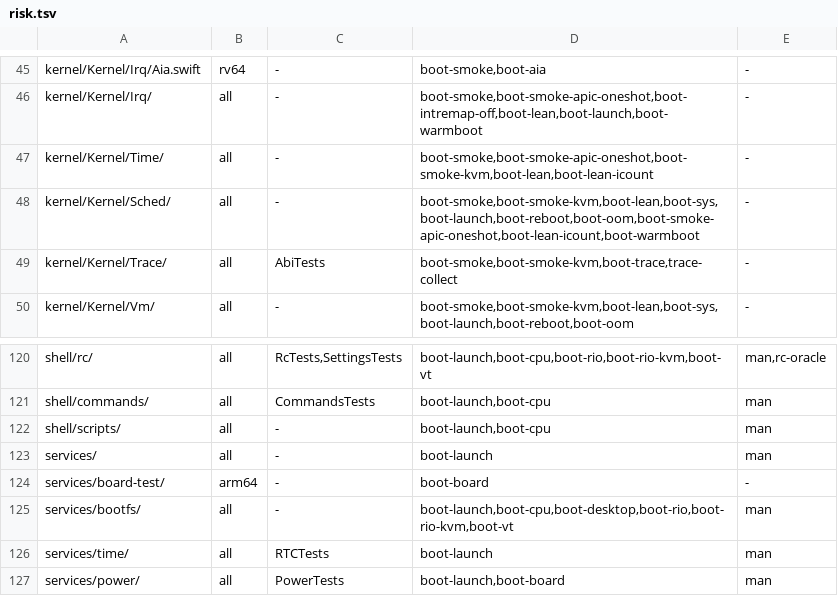
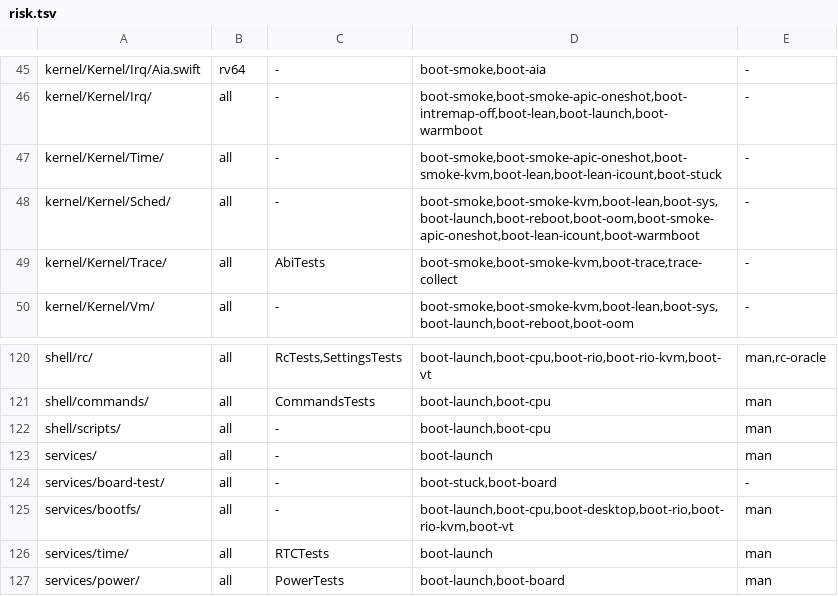
Before and after one commit to JamesKane/VectraOS, a TSV file: docs/risk.tsv, drawn as a sheet; only a part is shown, gaps mark what is left out.

```diff
--- a/docs/risk.tsv
+++ b/docs/risk.tsv
@@ -46,3 +46,3 @@ kernel/Kernel/Irq/Aia.swift	rv64	-	boot-smoke,boot-aia	-
 kernel/Kernel/Irq/	all	-	boot-smoke,boot-smoke-apic-oneshot,boot-intremap-off,boot-lean,boot-launch,boot-warmboot	-
-kernel/Kernel/Time/	all	-	boot-smoke,boot-smoke-apic-oneshot,boot-smoke-kvm,boot-lean,boot-lean-icount	-
+kernel/Kernel/Time/	all	-	boot-smoke,boot-smoke-apic-oneshot,boot-smoke-kvm,boot-lean,boot-lean-icount,boot-stuck	-
 kernel/Kernel/Sched/	all	-	boot-smoke,boot-smoke-kvm,boot-lean,boot-sys,boot-launch,boot-reboot,boot-oom,boot-smoke-apic-oneshot,boot-lean-icount,boot-warmboot	-
@@ -123,3 +123,3 @@ shell/scripts/	all	-	boot-launch,boot-cpu	man
 services/	all	-	boot-launch	man
-services/board-test/	arm64	-	boot-board	-
+services/board-test/	all	-	boot-stuck,boot-board	-
 services/bootfs/	all	-	boot-launch,boot-cpu,boot-desktop,boot-rio,boot-rio-kvm,boot-vt	man
```
Also changed, not shown: 14 other files.
